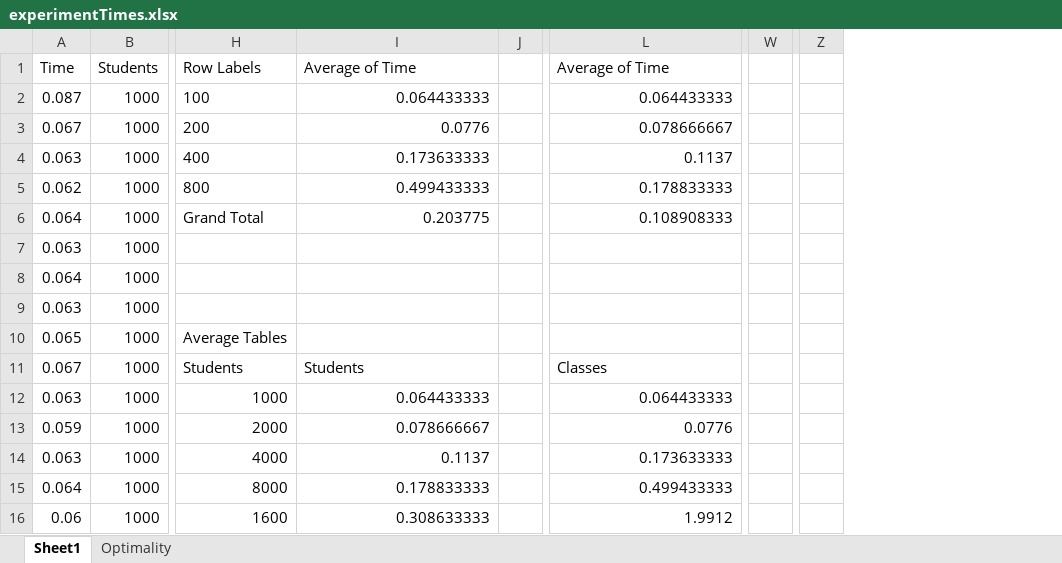
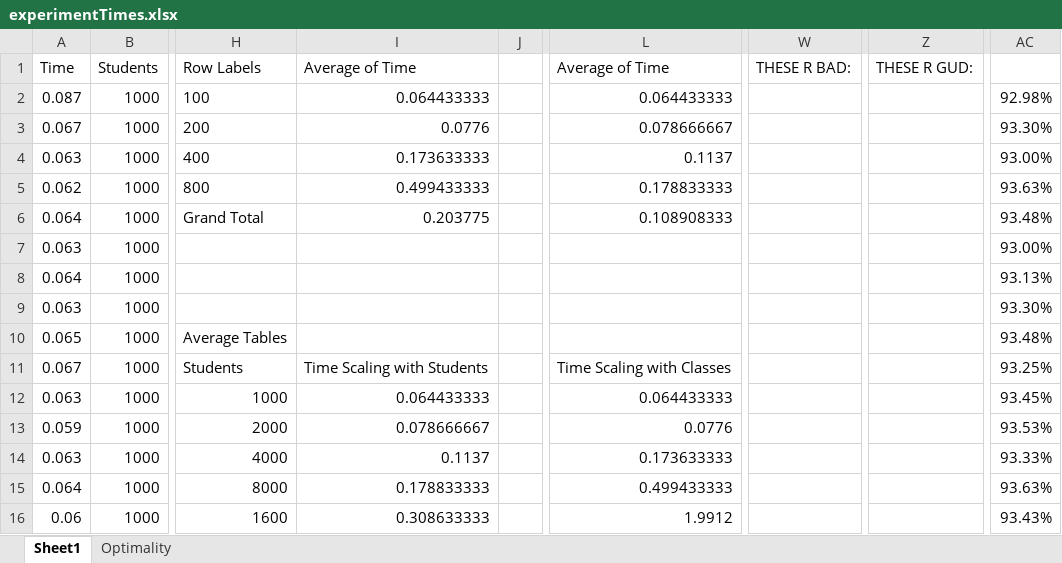
Before and after one commit to NoahWeinstein/Scheduling, an Excel workbook: experimentTimes.xlsx, sheet Sheet1, drawn as a sheet; only a part is shown, gaps mark what is left out; values as stored, in another font and other column widths than the file's, no borders; charts and pictures not drawn; removed rows and columns are numbered as before the commit, all else as after; the diff covers the shown part only; the diff names each change by its address in the sheet, - before the commit and + after, or states it on an @@ line.

```diff
--- a/experimentTimes.xlsx (sheet Sheet1)
+++ b/experimentTimes.xlsx (sheet Sheet1)
-column W, empty
+column W, row 1: THESE R BAD:
-column Z, empty
+column Z, row 1: THESE R GUD:
+column AC, rows 2-16: 92.98% | 93.30% | 93.00% | 93.63% | 93.48% | 93.00% | 93.13% | 93.30% | 93.48% | 93.25% | 93.45% | 93.53% | 93.33% | 93.63% | 93.43%
-I11: Students
+I11: Time Scaling with Students
-L11: Classes
+L11: Time Scaling with Classes
```
Also changed, not shown: 31 added rows elsewhere in this sheet, charts or pictures, 1 other file.
